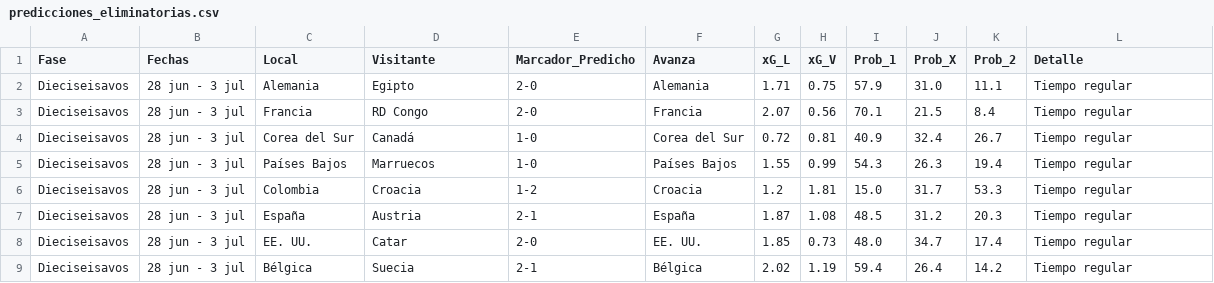
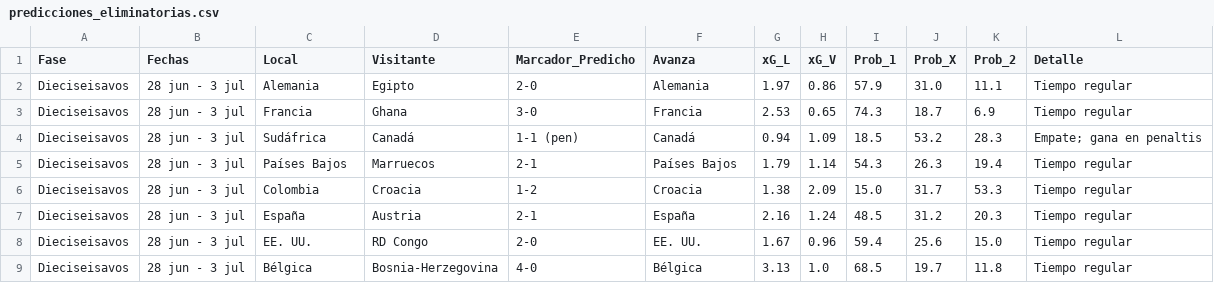
Before and after one commit to vapena13/mundial, a CSV file: Predicciones/predicciones_eliminatorias.csv, drawn as a sheet; only a part is shown; the diff covers the shown part only.

```diff
--- a/Predicciones/predicciones_eliminatorias.csv
+++ b/Predicciones/predicciones_eliminatorias.csv
@@ -1,9 +1,9 @@
 Fase,Fechas,Local,Visitante,Marcador_Predicho,Avanza,xG_L,xG_V,Prob_1,Prob_X,Prob_2,Detalle
-Dieciseisavos,28 jun - 3 jul,Alemania,Egipto,2-0,Alemania,1.71,0.75,57.9,31.0,11.1,Tiempo regular
-Dieciseisavos,28 jun - 3 jul,Francia,RD Congo,2-0,Francia,2.07,0.56,70.1,21.5,8.4,Tiempo regular
-Dieciseisavos,28 jun - 3 jul,Corea del Sur,Canadá,1-0,Corea del Sur,0.72,0.81,40.9,32.4,26.7,Tiempo regular
-Dieciseisavos,28 jun - 3 jul,Países Bajos,Marruecos,1-0,Países Bajos,1.55,0.99,54.3,26.3,19.4,Tiempo regular
-Dieciseisavos,28 jun - 3 jul,Colombia,Croacia,1-2,Croacia,1.2,1.81,15.0,31.7,53.3,Tiempo regular
-Dieciseisavos,28 jun - 3 jul,España,Austria,2-1,España,1.87,1.08,48.5,31.2,20.3,Tiempo regular
-Dieciseisavos,28 jun - 3 jul,EE. UU.,Catar,2-0,EE. UU.,1.85,0.73,48.0,34.7,17.4,Tiempo regular
-Dieciseisavos,28 jun - 3 jul,Bélgica,Suecia,2-1,Bélgica,2.02,1.19,59.4,26.4,14.2,Tiempo regular
+Dieciseisavos,28 jun - 3 jul,Alemania,Egipto,2-0,Alemania,1.97,0.86,57.9,31.0,11.1,Tiempo regular
+Dieciseisavos,28 jun - 3 jul,Francia,Ghana,3-0,Francia,2.53,0.65,74.3,18.7,6.9,Tiempo regular
+Dieciseisavos,28 jun - 3 jul,Sudáfrica,Canadá,1-1 (pen),Canadá,0.94,1.09,18.5,53.2,28.3,Empate; gana en penaltis
+Dieciseisavos,28 jun - 3 jul,Países Bajos,Marruecos,2-1,Países Bajos,1.79,1.14,54.3,26.3,19.4,Tiempo regular
+Dieciseisavos,28 jun - 3 jul,Colombia,Croacia,1-2,Croacia,1.38,2.09,15.0,31.7,53.3,Tiempo regular
+Dieciseisavos,28 jun - 3 jul,España,Austria,2-1,España,2.16,1.24,48.5,31.2,20.3,Tiempo regular
+Dieciseisavos,28 jun - 3 jul,EE. UU.,RD Congo,2-0,EE. UU.,1.67,0.96,59.4,25.6,15.0,Tiempo regular
+Dieciseisavos,28 jun - 3 jul,Bélgica,Bosnia-Herzegovina,4-0,Bélgica,3.13,1.0,68.5,19.7,11.8,Tiempo regular
```
Also changed, not shown: 67 edited cells elsewhere in this file, Data/resultados_reales.csv, Predicciones/clasificacion_grupos.csv, 9 other files.
